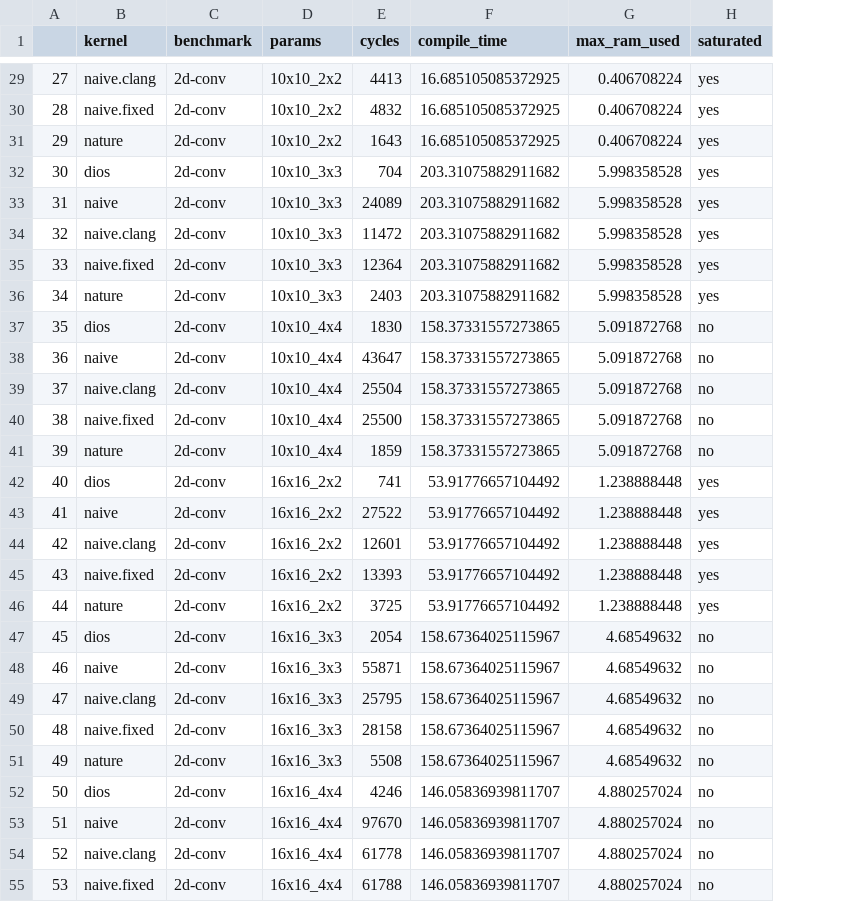
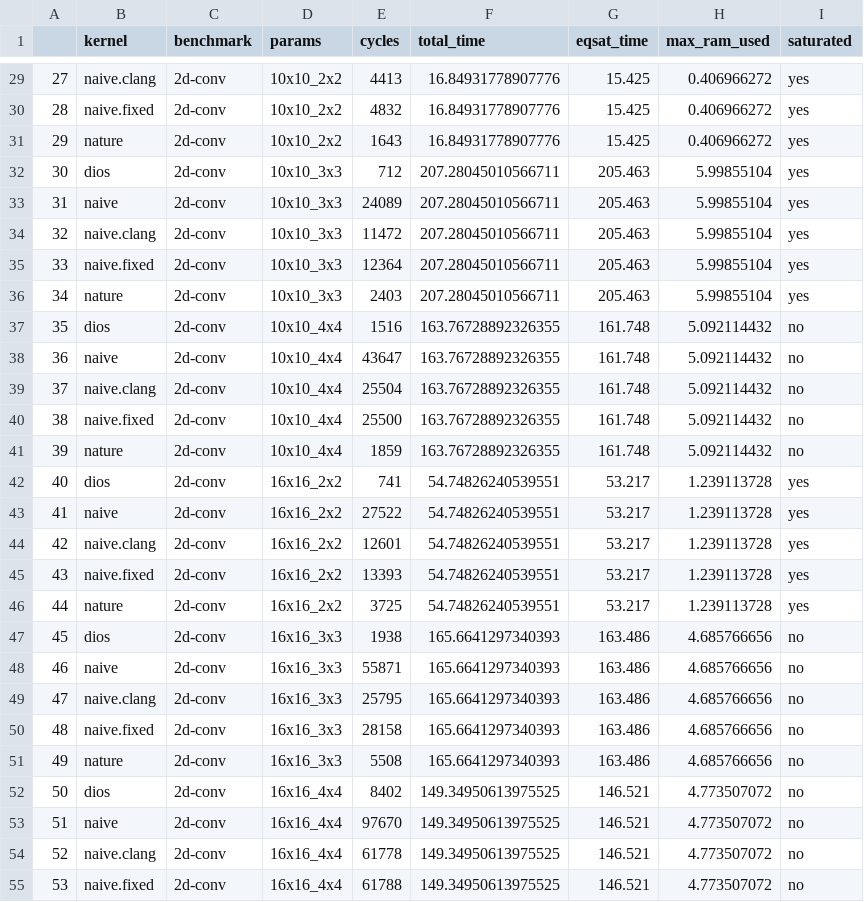
Before and after one commit to sgpthomas/comp-gen, a CSV file: server/figs/data/diospyros.csv, drawn as a sheet; only a part is shown, gaps mark what is left out; removed rows and columns are numbered as before the commit, all else as after; the diff covers the shown part only; the diff names each change by its address in the sheet, - before the commit and + after, or states it on an @@ line.

```diff
--- a/server/figs/data/diospyros.csv
+++ b/server/figs/data/diospyros.csv
-column F (compile_time), rows 29-55: 16.685105085372925 | 16.685105085372925 | 16.685105085372925 | 203.31075882911682 | 203.31075882911682 | 203.31075882911682 | 203.31075882911682 | 203.31075882911682 | 158.37331557273865 | 158.37331557273865 | 158.37331557273865 | 158.37331557273865 | 158.37331557273865 | 53.91776657104492 | 53.91776657104492 | 53.91776657104492 | 53.91776657104492 | 53.91776657104492 | 158.67364025115967 | 158.67364025115967 | 158.67364025115967 | 158.67364025115967 | 158.67364025115967 | 146.05836939811707 | 146.05836939811707 | 146.05836939811707 | 146.05836939811707
+column F (total_time), rows 29-55: 16.84931778907776 | 16.84931778907776 | 16.84931778907776 | 207.28045010566711 | 207.28045010566711 | 207.28045010566711 | 207.28045010566711 | 207.28045010566711 | 163.76728892326355 | 163.76728892326355 | 163.76728892326355 | 163.76728892326355 | 163.76728892326355 | 54.74826240539551 | 54.74826240539551 | 54.74826240539551 | 54.74826240539551 | 54.74826240539551 | 165.6641297340393 | 165.6641297340393 | 165.6641297340393 | 165.6641297340393 | 165.6641297340393 | 149.34950613975525 | 149.34950613975525 | 149.34950613975525 | 149.34950613975525
+column G (eqsat_time), rows 29-55: 15.425 | 15.425 | 15.425 | 205.463 | 205.463 | 205.463 | 205.463 | 205.463 | 161.748 | 161.748 | 161.748 | 161.748 | 161.748 | 53.217 | 53.217 | 53.217 | 53.217 | 53.217 | 163.486 | 163.486 | 163.486 | 163.486 | 163.486 | 146.521 | 146.521 | 146.521 | 146.521
-H29:H31 (max_ram_used): 0.406708224
+H29:H31 (max_ram_used): 0.406966272
-E32 (cycles): 704
+E32 (cycles): 712
-H32:H36 (max_ram_used): 5.998358528
+H32:H36 (max_ram_used): 5.99855104
-E37 (cycles): 1830
+E37 (cycles): 1516
-H37:H41 (max_ram_used): 5.091872768
+H37:H41 (max_ram_used): 5.092114432
-H42:H46 (max_ram_used): 1.238888448
+H42:H46 (max_ram_used): 1.239113728
-E47 (cycles): 2054
+E47 (cycles): 1938
-H47:H51 (max_ram_used): 4.68549632
+H47:H51 (max_ram_used): 4.685766656
-E52 (cycles): 4246
+E52 (cycles): 8402
-H52:H55 (max_ram_used): 4.880257024
+H52:H55 (max_ram_used): 4.773507072
```
Also changed, not shown: 103 edited cells elsewhere in this file, 6 other files.
